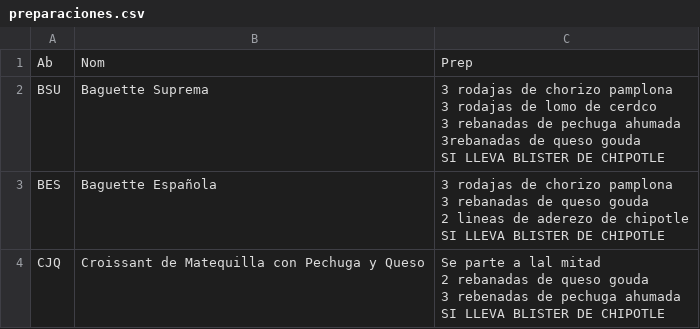
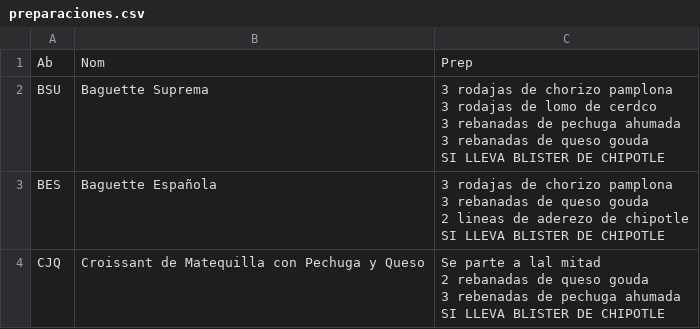
Before and after one commit to urielbaray/sbx, a CSV file: preparaciones.csv, drawn as a sheet.

Commit message:
Update preparaciones.csv

```diff
--- a/preparaciones.csv
+++ b/preparaciones.csv
@@ -1,7 +1,7 @@
 Ab,Nom,Prep
-BSU,Baguette Suprema,"3 rodajas de chorizo pamplona
-3 rodajas de lomo de cerdco
-3 rebanadas de pechuga ahumada
-3rebanadas de queso gouda
-SI LLEVA BLISTER DE CHIPOTLE"
+BSU,Baguette Suprema,"3 rodajas de chorizo pamplona
+3 rodajas de lomo de cerdco
+3 rebanadas de pechuga ahumada
+3 rebanadas de queso gouda
+SI LLEVA BLISTER DE CHIPOTLE"
 BES,Baguette Española,"3 rodajas de chorizo pamplona
```
